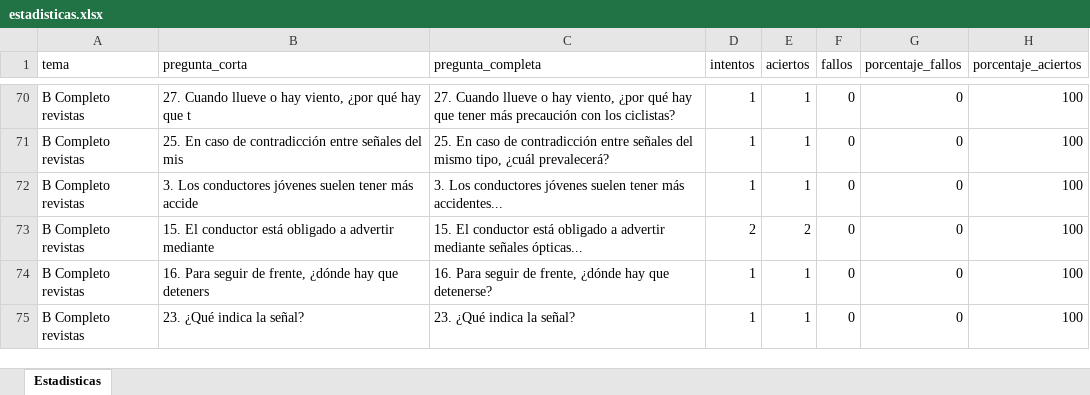
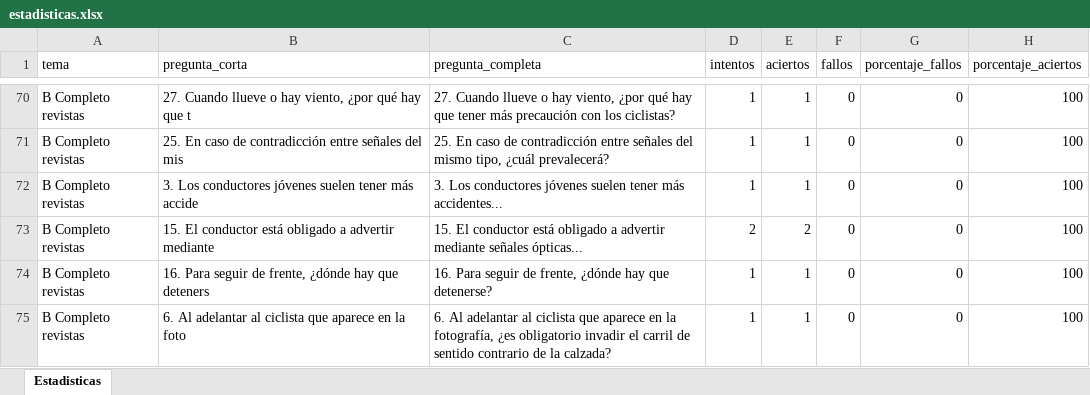
Before and after one commit to Yorchip/AUTOESCUELA, an Excel workbook: estadisticas.xlsx, sheet Estadisticas, drawn as a sheet; only a part is shown, gaps mark what is left out; values as stored, in another font and other column widths than the file's, no borders; the diff names each change by its address in the sheet, - before the commit and + after, or states it on an @@ line.

Commit message:
📊 Actualización automática de estadísticas

```diff
--- a/estadisticas.xlsx (sheet Estadisticas)
+++ b/estadisticas.xlsx (sheet Estadisticas)
-B75 (pregunta_corta): 23. ¿Qué indica la señal?
+B75 (pregunta_corta): 6. Al adelantar al ciclista que aparece en la foto
-C75 (pregunta_completa): 23. ¿Qué indica la señal?
+C75 (pregunta_completa): 6. Al adelantar al ciclista que aparece en la fotografía, ¿es obligatorio invadir el carril de sentido contrario de la calzada?
```
